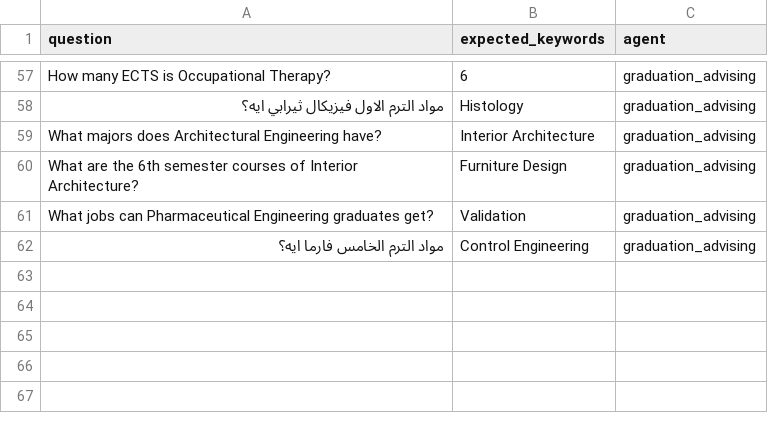
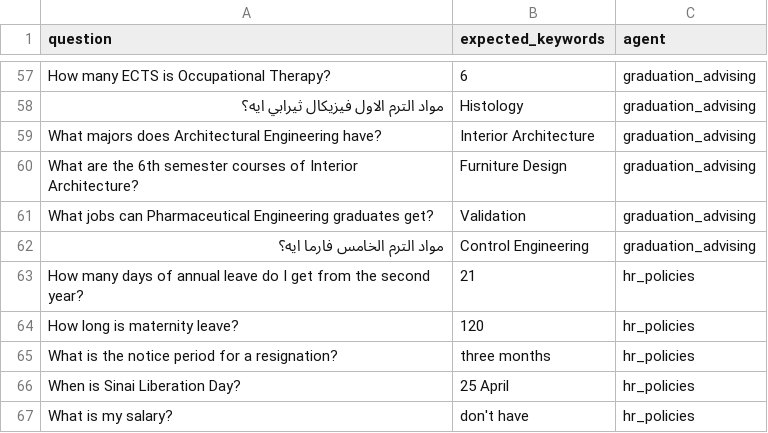
Before and after one commit to FarahSelim2005/Ai-assistant-bots-for-university-stakeholders, a CSV file: backend/data/test_questions.csv, drawn as a sheet; only a part is shown, gaps mark what is left out; the diff names each change by its address in the sheet, - before the commit and + after, or states it on an @@ line.

```diff
--- a/backend/data/test_questions.csv
+++ b/backend/data/test_questions.csv
+row 63: How many days of annual leave do I get from the second year? | 21 | hr_policies
+row 64: How long is maternity leave? | 120 | hr_policies
+row 65: What is the notice period for a resignation? | three months | hr_policies
+row 66: When is Sinai Liberation Day? | 25 April | hr_policies
+row 67: What is my salary? | don't have | hr_policies
```
Also changed, not shown: 8 other files.
